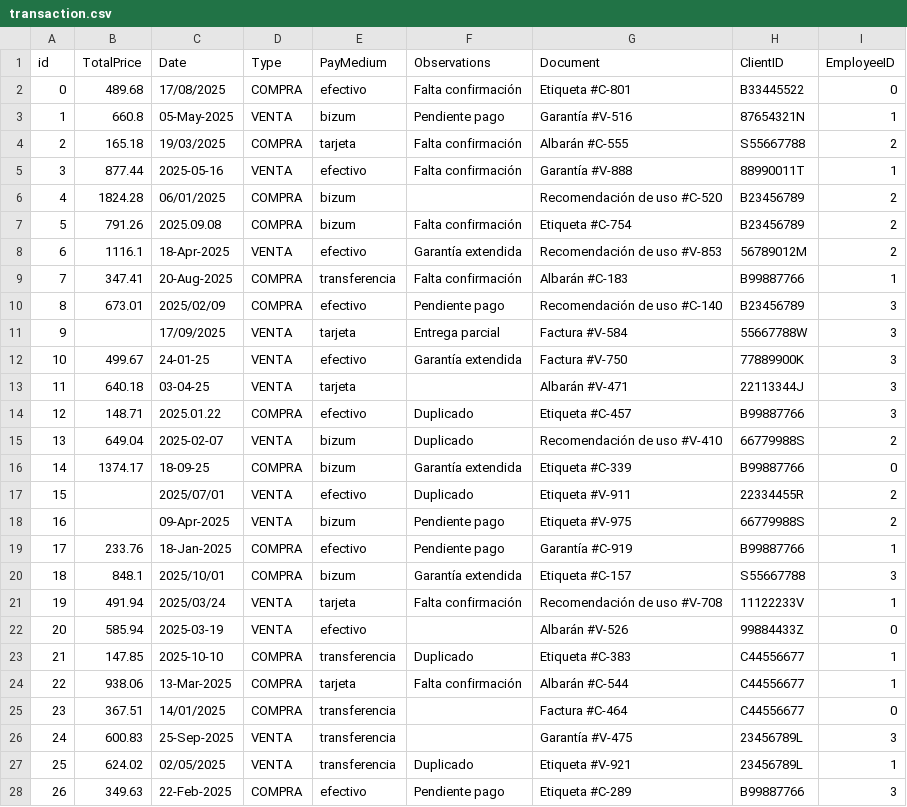
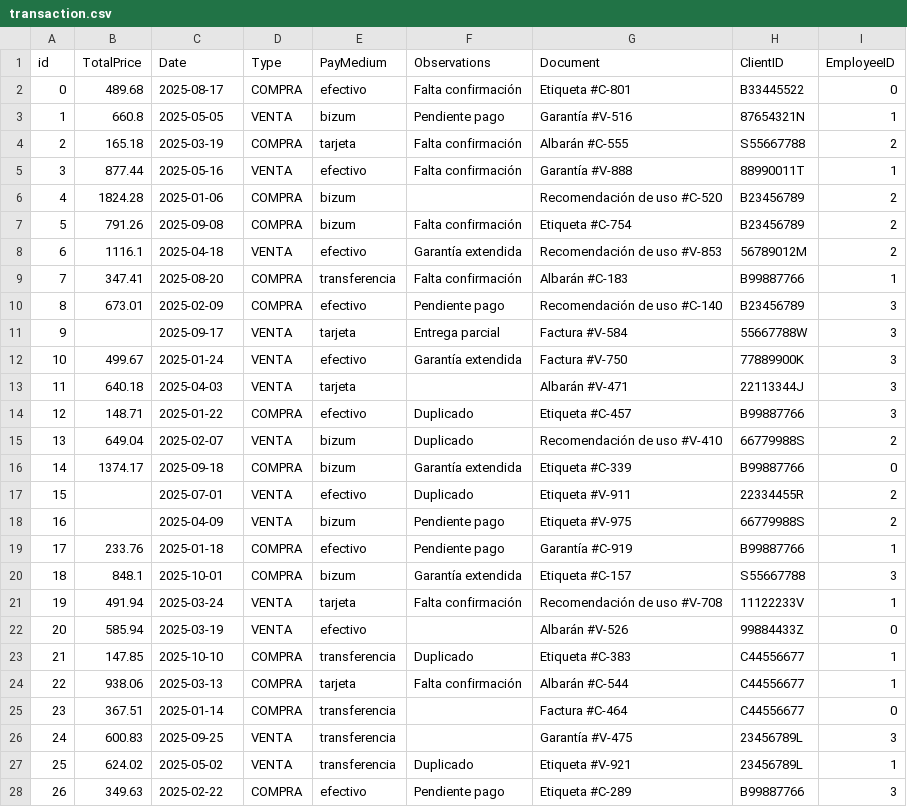
Before and after one commit to magnitopic/DataExercise, a CSV file: exports/transaction.csv, drawn as a sheet; only a part is shown; the diff covers the shown part only.

```diff
--- a/exports/transaction.csv
+++ b/exports/transaction.csv
@@ -1,28 +1,28 @@
 id,TotalPrice,Date,Type,PayMedium,Observations,Document,ClientID,EmployeeID
-0,489.68,17/08/2025,COMPRA,efectivo,Falta confirmación,Etiqueta #C-801,B33445522,0
-1,660.8,05-May-2025,VENTA,bizum,Pendiente pago,Garantía #V-516,87654321N,1
-2,165.18,19/03/2025,COMPRA,tarjeta,Falta confirmación,Albarán #C-555,S55667788,2
+0,489.68,2025-08-17,COMPRA,efectivo,Falta confirmación,Etiqueta #C-801,B33445522,0
+1,660.8,2025-05-05,VENTA,bizum,Pendiente pago,Garantía #V-516,87654321N,1
+2,165.18,2025-03-19,COMPRA,tarjeta,Falta confirmación,Albarán #C-555,S55667788,2
 3,877.44,2025-05-16,VENTA,efectivo,Falta confirmación,Garantía #V-888,88990011T,1
-4,1824.28,06/01/2025,COMPRA,bizum,,Recomendación de uso #C-520,B23456789,2
-5,791.26,2025.09.08,COMPRA,bizum,Falta confirmación,Etiqueta #C-754,B23456789,2
-6,1116.1,18-Apr-2025,VENTA,efectivo,Garantía extendida,Recomendación de uso #V-853,56789012M,2
-7,347.41,20-Aug-2025,COMPRA,transferencia,Falta confirmación,Albarán #C-183,B99887766,1
-8,673.01,2025/02/09,COMPRA,efectivo,Pendiente pago,Recomendación de uso #C-140,B23456789,3
-9,,17/09/2025,VENTA,tarjeta,Entrega parcial,Factura #V-584,55667788W,3
-10,499.67,24-01-25,VENTA,efectivo,Garantía extendida,Factura #V-750,77889900K,3
-11,640.18,03-04-25,VENTA,tarjeta,,Albarán #V-471,22113344J,3
-12,148.71,2025.01.22,COMPRA,efectivo,Duplicado,Etiqueta #C-457,B99887766,3
+4,1824.28,2025-01-06,COMPRA,bizum,,Recomendación de uso #C-520,B23456789,2
+5,791.26,2025-09-08,COMPRA,bizum,Falta confirmación,Etiqueta #C-754,B23456789,2
+6,1116.1,2025-04-18,VENTA,efectivo,Garantía extendida,Recomendación de uso #V-853,56789012M,2
+7,347.41,2025-08-20,COMPRA,transferencia,Falta confirmación,Albarán #C-183,B99887766,1
+8,673.01,2025-02-09,COMPRA,efectivo,Pendiente pago,Recomendación de uso #C-140,B23456789,3
+9,,2025-09-17,VENTA,tarjeta,Entrega parcial,Factura #V-584,55667788W,3
+10,499.67,2025-01-24,VENTA,efectivo,Garantía extendida,Factura #V-750,77889900K,3
+11,640.18,2025-04-03,VENTA,tarjeta,,Albarán #V-471,22113344J,3
+12,148.71,2025-01-22,COMPRA,efectivo,Duplicado,Etiqueta #C-457,B99887766,3
 13,649.04,2025-02-07,VENTA,bizum,Duplicado,Recomendación de uso #V-410,66779988S,2
-14,1374.17,18-09-25,COMPRA,bizum,Garantía extendida,Etiqueta #C-339,B99887766,0
-15,,2025/07/01,VENTA,efectivo,Duplicado,Etiqueta #V-911,22334455R,2
-16,,09-Apr-2025,VENTA,bizum,Pendiente pago,Etiqueta #V-975,66779988S,2
-17,233.76,18-Jan-2025,COMPRA,efectivo,Pendiente pago,Garantía #C-919,B99887766,1
-18,848.1,2025/10/01,COMPRA,bizum,Garantía extendida,Etiqueta #C-157,S55667788,3
-19,491.94,2025/03/24,VENTA,tarjeta,Falta confirmación,Recomendación de uso #V-708,11122233V,1
+14,1374.17,2025-09-18,COMPRA,bizum,Garantía extendida,Etiqueta #C-339,B99887766,0
+15,,2025-07-01,VENTA,efectivo,Duplicado,Etiqueta #V-911,22334455R,2
+16,,2025-04-09,VENTA,bizum,Pendiente pago,Etiqueta #V-975,66779988S,2
+17,233.76,2025-01-18,COMPRA,efectivo,Pendiente pago,Garantía #C-919,B99887766,1
+18,848.1,2025-10-01,COMPRA,bizum,Garantía extendida,Etiqueta #C-157,S55667788,3
+19,491.94,2025-03-24,VENTA,tarjeta,Falta confirmación,Recomendación de uso #V-708,11122233V,1
 20,585.94,2025-03-19,VENTA,efectivo,,Albarán #V-526,99884433Z,0
 21,147.85,2025-10-10,COMPRA,transferencia,Duplicado,Etiqueta #C-383,C44556677,1
-22,938.06,13-Mar-2025,COMPRA,tarjeta,Falta confirmación,Albarán #C-544,C44556677,1
-23,367.51,14/01/2025,COMPRA,transferencia,,Factura #C-464,C44556677,0
-24,600.83,25-Sep-2025,VENTA,transferencia,,Garantía #V-475,23456789L,3
-25,624.02,02/05/2025,VENTA,transferencia,Duplicado,Etiqueta #V-921,23456789L,1
-26,349.63,22-Feb-2025,COMPRA,efectivo,Pendiente pago,Etiqueta #C-289,B99887766,3
+22,938.06,2025-03-13,COMPRA,tarjeta,Falta confirmación,Albarán #C-544,C44556677,1
+23,367.51,2025-01-14,COMPRA,transferencia,,Factura #C-464,C44556677,0
+24,600.83,2025-09-25,VENTA,transferencia,,Garantía #V-475,23456789L,3
+25,624.02,2025-05-02,VENTA,transferencia,Duplicado,Etiqueta #V-921,23456789L,1
+26,349.63,2025-02-22,COMPRA,efectivo,Pendiente pago,Etiqueta #C-289,B99887766,3
```
Also changed, not shown: 138 edited cells elsewhere in this file, 5 other files.
